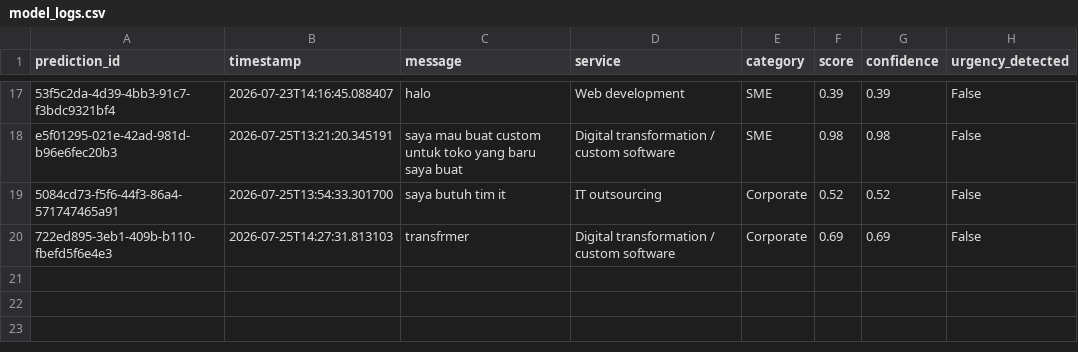
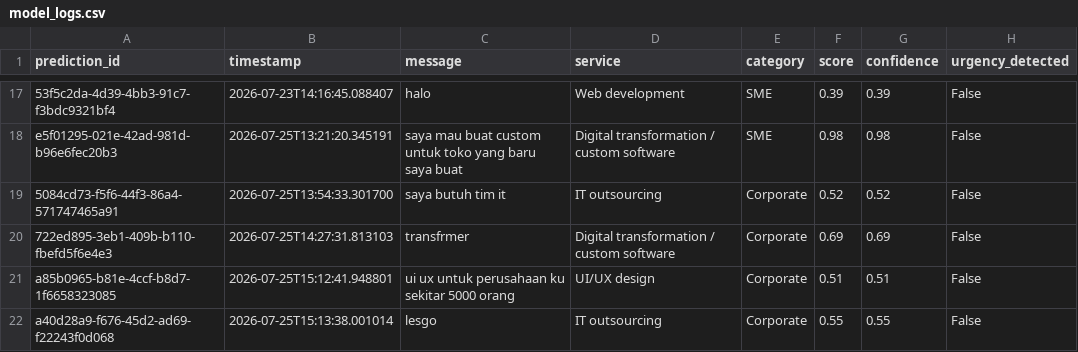
Before and after one commit to 4l3xxx/Sagara_New, a CSV file: sagara_revamp/nlp_service/data/model_logs.csv, drawn as a sheet; only a part is shown, gaps mark what is left out.

Commit message:
feat: add job portal pages, routes, email service, and supporting data files

```diff
--- a/sagara_revamp/nlp_service/data/model_logs.csv
+++ b/sagara_revamp/nlp_service/data/model_logs.csv
@@ -20 +20,3 @@ e5f01295-021e-42ad-981d-b96e6fec20b3,2026-07-25T13:21:20.345191,saya mau buat cu
 722ed895-3eb1-409b-b110-fbefd5f6e4e3,2026-07-25T14:27:31.813103,transfrmer,Digital transformation / custom software,Corporate,0.69,0.69,False
+a85b0965-b81e-4ccf-b8d7-1f6658323085,2026-07-25T15:12:41.948801,ui ux untuk perusahaan ku sekitar 5000 orang,UI/UX design,Corporate,0.51,0.51,False
+a40d28a9-f676-45d2-ad69-f22243f0d068,2026-07-25T15:13:38.001014,lesgo,IT outsourcing,Corporate,0.55,0.55,False
```
Also changed, not shown: 6 other files.
